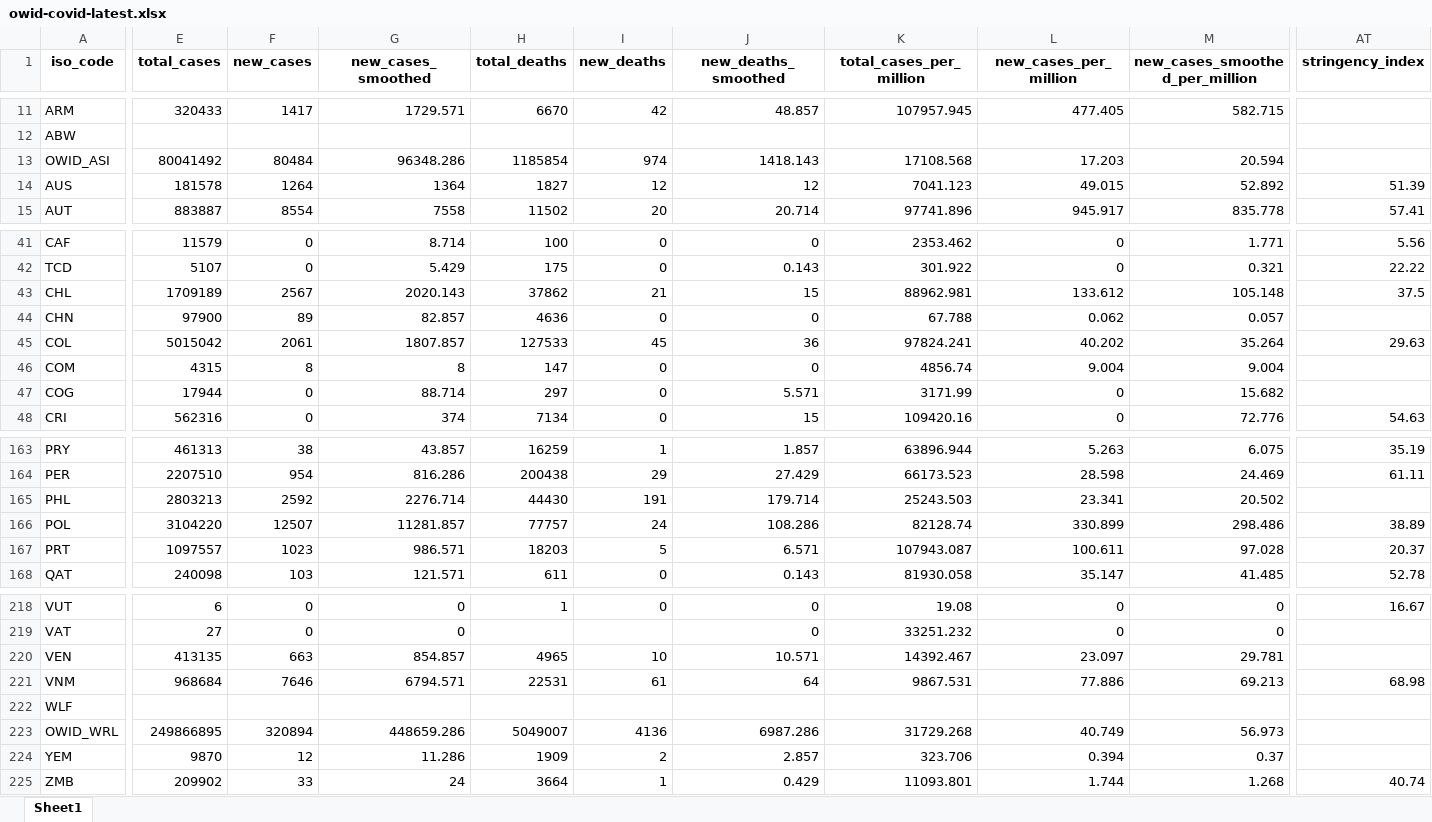
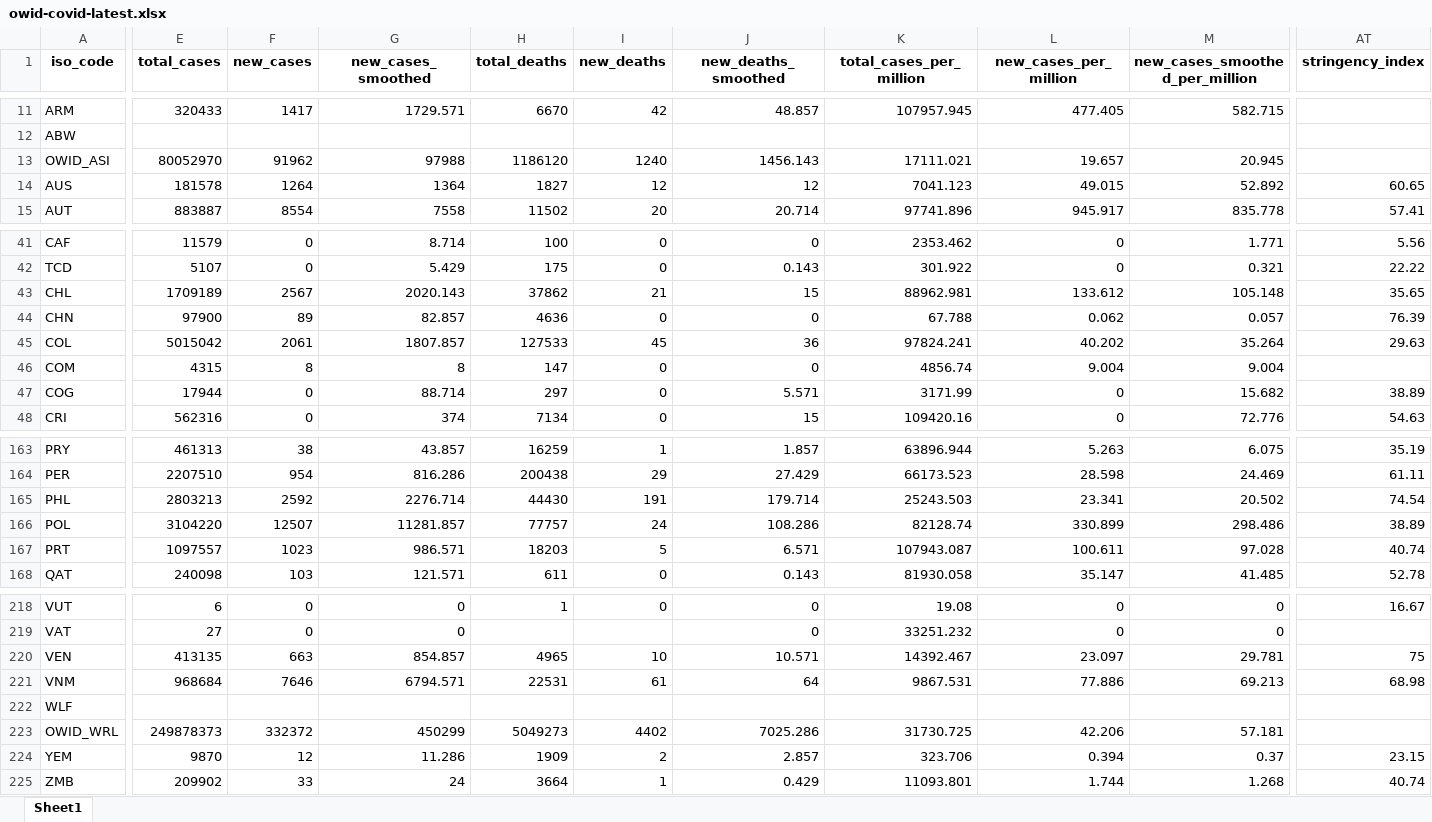
Before and after one commit to upamapsb/Upama, an Excel workbook: public/data/latest/owid-covid-latest.xlsx, sheet Sheet1, drawn as a sheet; only a part is shown, gaps mark what is left out; values as stored, in another font and other column widths than the file's, no borders; the diff covers the shown part only; the diff names each change by its address in the sheet, - before the commit and + after, or states it on an @@ line.

```diff
--- a/public/data/latest/owid-covid-latest.xlsx (sheet Sheet1)
+++ b/public/data/latest/owid-covid-latest.xlsx (sheet Sheet1)
-E13 (total_cases): 80041492
+E13 (total_cases): 80052970
-F13 (new_cases): 80484
+F13 (new_cases): 91962
-G13 (new_cases_smoothed): 96348.286
+G13 (new_cases_smoothed): 97988
-H13 (total_deaths): 1185854
+H13 (total_deaths): 1186120
-I13 (new_deaths): 974
+I13 (new_deaths): 1240
-J13 (new_deaths_smoothed): 1418.143
+J13 (new_deaths_smoothed): 1456.143
-K13 (total_cases_per_million): 17108.568
+K13 (total_cases_per_million): 17111.021
-L13 (new_cases_per_million): 17.203
+L13 (new_cases_per_million): 19.657
-M13 (new_cases_smoothed_per_million): 20.594
+M13 (new_cases_smoothed_per_million): 20.945
-AT14 (stringency_index): 51.39
+AT14 (stringency_index): 60.65
-AT43 (stringency_index): 37.5
+AT43 (stringency_index): 35.65
-AT44 (stringency_index): (empty)
+AT44 (stringency_index): 76.39
-AT47 (stringency_index): (empty)
+AT47 (stringency_index): 38.89
-AT165 (stringency_index): (empty)
+AT165 (stringency_index): 74.54
-AT167 (stringency_index): 20.37
+AT167 (stringency_index): 40.74
-AT220 (stringency_index): (empty)
+AT220 (stringency_index): 75
-E223 (total_cases): 249866895
+E223 (total_cases): 249878373
-F223 (new_cases): 320894
+F223 (new_cases): 332372
-G223 (new_cases_smoothed): 448659.286
+G223 (new_cases_smoothed): 450299
-H223 (total_deaths): 5049007
+H223 (total_deaths): 5049273
-I223 (new_deaths): 4136
+I223 (new_deaths): 4402
-J223 (new_deaths_smoothed): 6987.286
+J223 (new_deaths_smoothed): 7025.286
-K223 (total_cases_per_million): 31729.268
+K223 (total_cases_per_million): 31730.725
-L223 (new_cases_per_million): 40.749
+L223 (new_cases_per_million): 42.206
-M223 (new_cases_smoothed_per_million): 56.973
+M223 (new_cases_smoothed_per_million): 57.181
-AT224 (stringency_index): (empty)
+AT224 (stringency_index): 23.15
```
Also changed, not shown: 37 edited cells elsewhere in this sheet, 30 other files.
